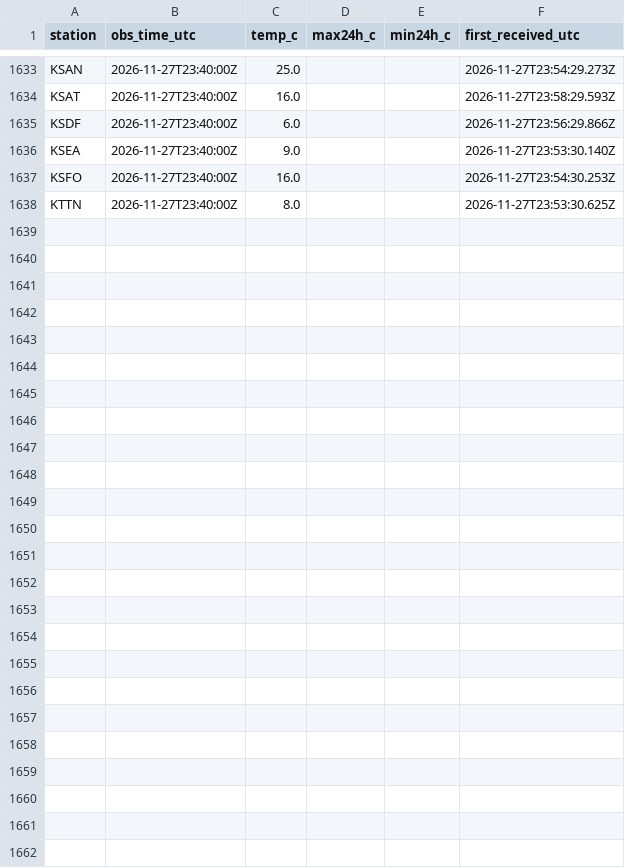
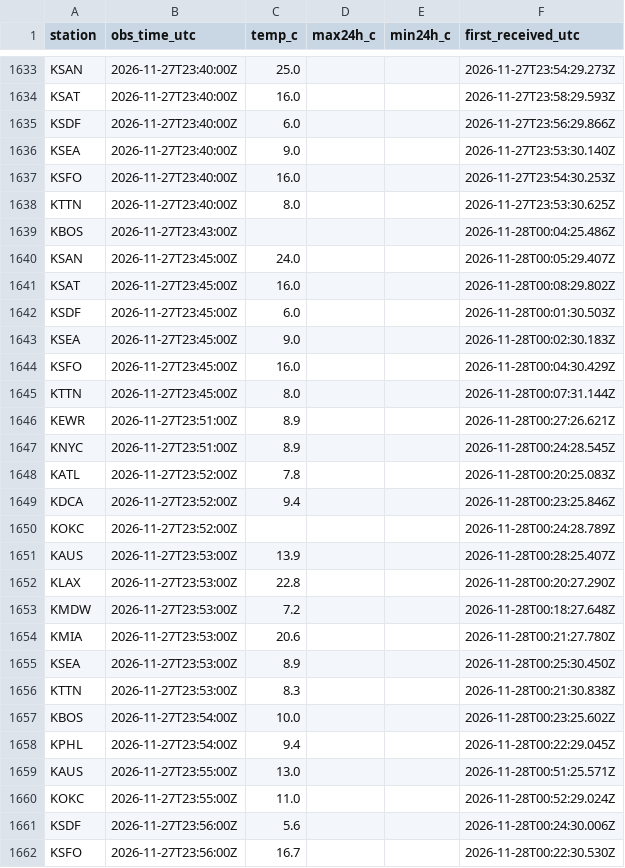
Before and after one commit to adsitb/weather-station-archive, a CSV file: observations/nws_api/2026/11/2026-11-27.csv, drawn as a sheet; only a part is shown, gaps mark what is left out; the diff names each change by its address in the sheet, - before the commit and + after, or states it on an @@ line.

Commit message:
Weather data through 2026-11-27
nws_api 24

```diff
--- a/observations/nws_api/2026/11/2026-11-27.csv
+++ b/observations/nws_api/2026/11/2026-11-27.csv
+row 1639: KBOS | 2026-11-27T23:43:00Z |  |  |  | 2026-11-28T00:04:25.486Z
+row 1640: KSAN | 2026-11-27T23:45:00Z | 24.0 |  |  | 2026-11-28T00:05:29.407Z
+row 1641: KSAT | 2026-11-27T23:45:00Z | 16.0 |  |  | 2026-11-28T00:08:29.802Z
+row 1642: KSDF | 2026-11-27T23:45:00Z | 6.0 |  |  | 2026-11-28T00:01:30.503Z
+row 1643: KSEA | 2026-11-27T23:45:00Z | 9.0 |  |  | 2026-11-28T00:02:30.183Z
+row 1644: KSFO | 2026-11-27T23:45:00Z | 16.0 |  |  | 2026-11-28T00:04:30.429Z
+row 1645: KTTN | 2026-11-27T23:45:00Z | 8.0 |  |  | 2026-11-28T00:07:31.144Z
+row 1646: KEWR | 2026-11-27T23:51:00Z | 8.9 |  |  | 2026-11-28T00:27:26.621Z
+row 1647: KNYC | 2026-11-27T23:51:00Z | 8.9 |  |  | 2026-11-28T00:24:28.545Z
+row 1648: KATL | 2026-11-27T23:52:00Z | 7.8 |  |  | 2026-11-28T00:20:25.083Z
+row 1649: KDCA | 2026-11-27T23:52:00Z | 9.4 |  |  | 2026-11-28T00:23:25.846Z
+row 1650: KOKC | 2026-11-27T23:52:00Z |  |  |  | 2026-11-28T00:24:28.789Z
+row 1651: KAUS | 2026-11-27T23:53:00Z | 13.9 |  |  | 2026-11-28T00:28:25.407Z
+row 1652: KLAX | 2026-11-27T23:53:00Z | 22.8 |  |  | 2026-11-28T00:20:27.290Z
+row 1653: KMDW | 2026-11-27T23:53:00Z | 7.2 |  |  | 2026-11-28T00:18:27.648Z
+row 1654: KMIA | 2026-11-27T23:53:00Z | 20.6 |  |  | 2026-11-28T00:21:27.780Z
+row 1655: KSEA | 2026-11-27T23:53:00Z | 8.9 |  |  | 2026-11-28T00:25:30.450Z
+row 1656: KTTN | 2026-11-27T23:53:00Z | 8.3 |  |  | 2026-11-28T00:21:30.838Z
+row 1657: KBOS | 2026-11-27T23:54:00Z | 10.0 |  |  | 2026-11-28T00:23:25.602Z
+row 1658: KPHL | 2026-11-27T23:54:00Z | 9.4 |  |  | 2026-11-28T00:22:29.045Z
+row 1659: KAUS | 2026-11-27T23:55:00Z | 13.0 |  |  | 2026-11-28T00:51:25.571Z
+row 1660: KOKC | 2026-11-27T23:55:00Z | 11.0 |  |  | 2026-11-28T00:52:29.024Z
+row 1661: KSDF | 2026-11-27T23:56:00Z | 5.6 |  |  | 2026-11-28T00:24:30.006Z
+row 1662: KSFO | 2026-11-27T23:56:00Z | 16.7 |  |  | 2026-11-28T00:22:30.530Z
```
